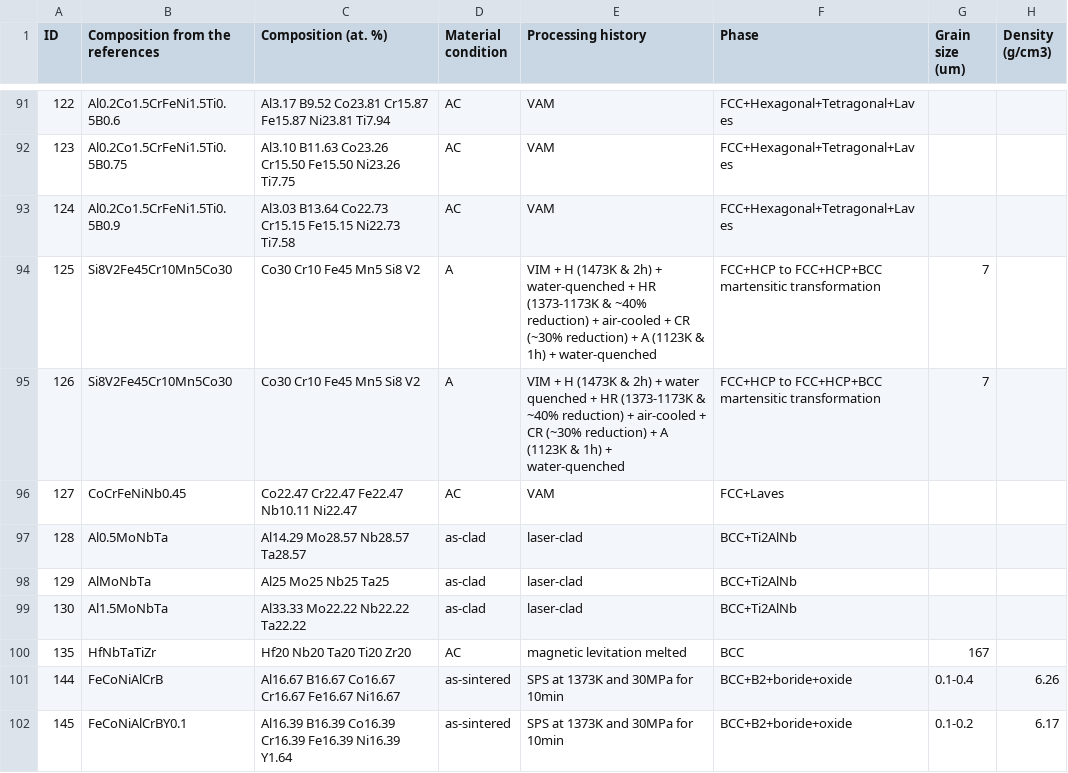
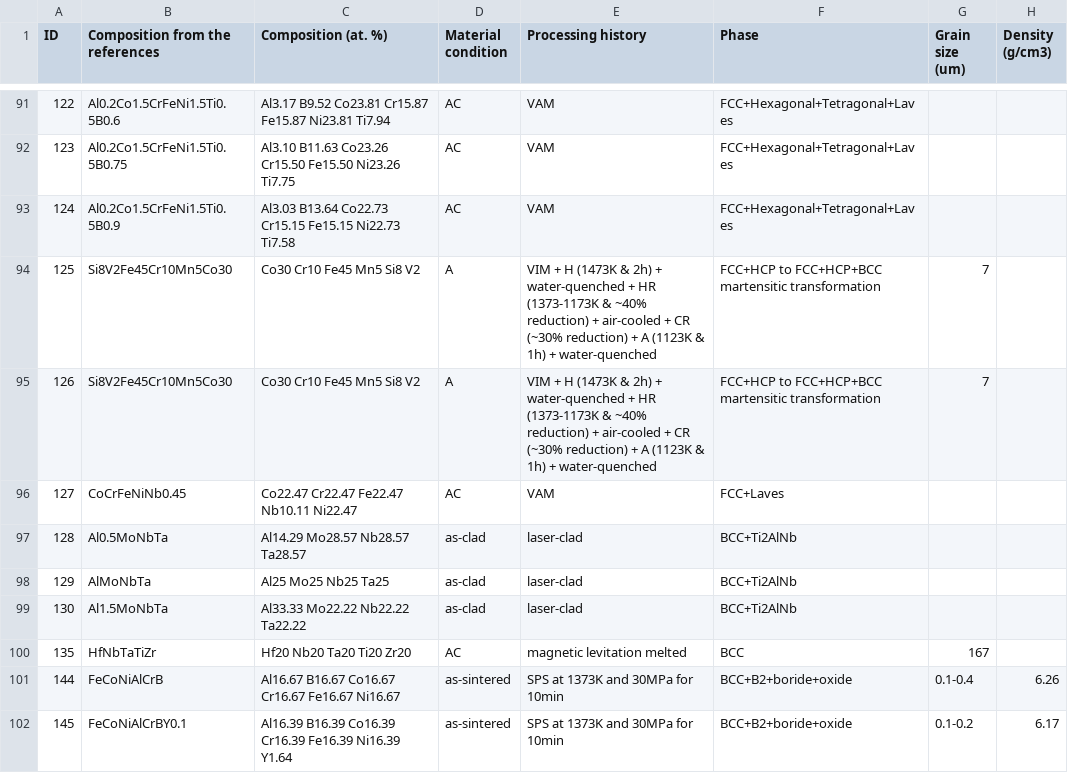
Before and after one commit to amkrajewski/ULTERA-contribute-amkrajewski, a CSV file: assets/Fan2023_Database_FractureToughness.csv, drawn as a sheet; only a part is shown, gaps mark what is left out; the diff covers the shown part only; the diff names each change by its address in the sheet, - before the commit and + after, or states it on an @@ line.

```diff
--- a/assets/Fan2023_Database_FractureToughness.csv
+++ b/assets/Fan2023_Database_FractureToughness.csv
-E95 (Processing history): …2h) + water quenched + HR…
+E95 (Processing history): …2h) + water-quenched + HR…
```
Also changed, not shown: 12 edited cells elsewhere in this file, assets/Fan2023_Database_ImpactEnergy.csv.
